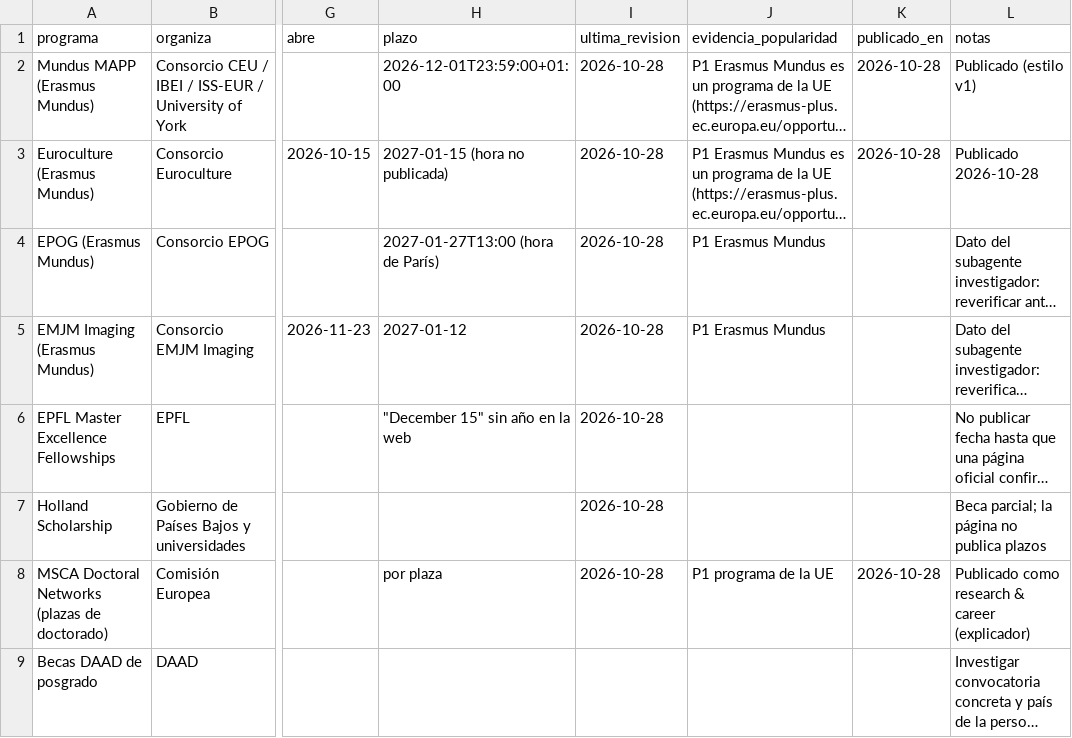
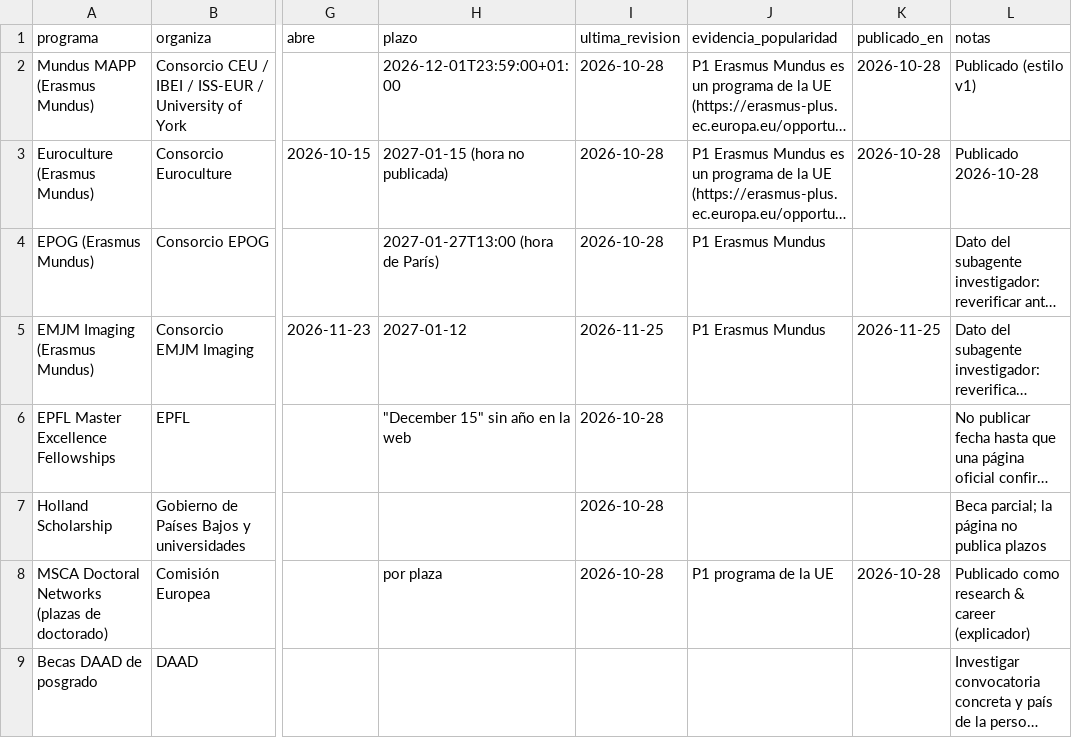
Before and after one commit to DVhProjects/diegoval-academy-editorial, a CSV file: data/radar_becas.csv, drawn as a sheet; only a part is shown, gaps mark what is left out; long unchanged cells end in …; the diff names each change by its address in the sheet, - before the commit and + after, or states it on an @@ line.

```diff
--- a/data/radar_becas.csv
+++ b/data/radar_becas.csv
-I5 (ultima_revision): 2026-10-28
+I5 (ultima_revision): 2026-11-25
-K5 (publicado_en): (empty)
+K5 (publicado_en): 2026-11-25
```
Also changed, not shown: data/publication_history.csv, 3 other files.
